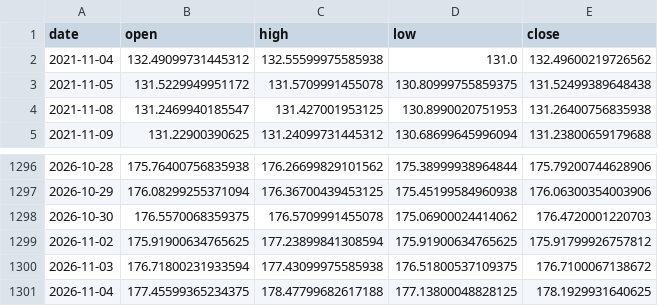
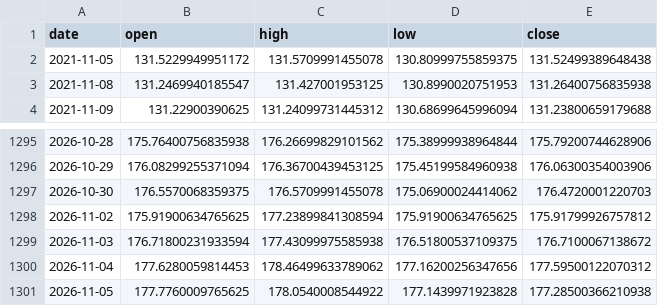
Before and after one commit to yuyu-toto/fx-trend-analysis, a CSV file: data/eurjpy.csv, drawn as a sheet; only a part is shown, gaps mark what is left out.

```diff
--- a/data/eurjpy.csv
+++ b/data/eurjpy.csv
@@ -1,3 +1,2 @@
 date,open,high,low,close
-2021-11-04,132.49099731445312,132.55599975585938,131.0,132.49600219726562
 2021-11-05,131.5229949951172,131.5709991455078,130.80999755859375,131.52499389648438
@@ -1300,2 +1299,3 @@ date,open,high,low,close
 2026-11-03,176.71800231933594,177.43099975585938,176.51800537109375,176.7100067138672
-2026-11-04,177.45599365234375,178.47799682617188,177.13800048828125,178.1929931640625
+2026-11-04,177.6280059814453,178.46499633789062,177.16200256347656,177.59500122070312
+2026-11-05,177.7760009765625,178.0540008544922,177.1439971923828,177.28500366210938
```
Also changed, not shown: data/eurusd.csv, data/usdjpy.csv, 6 other files.
